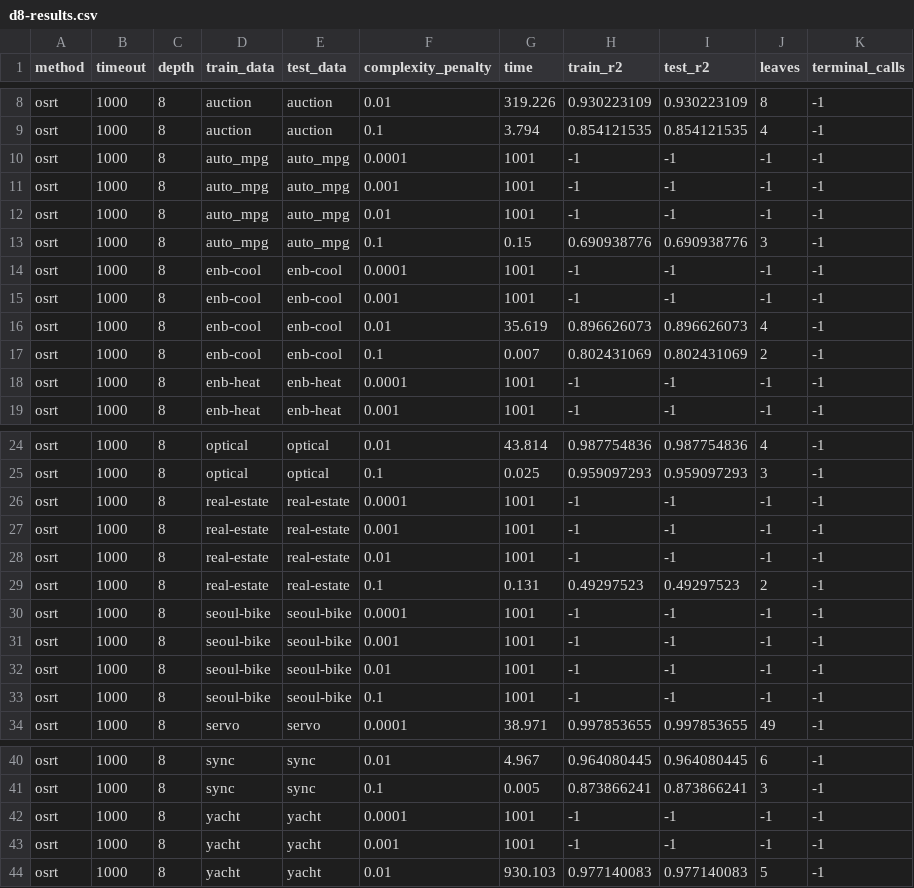
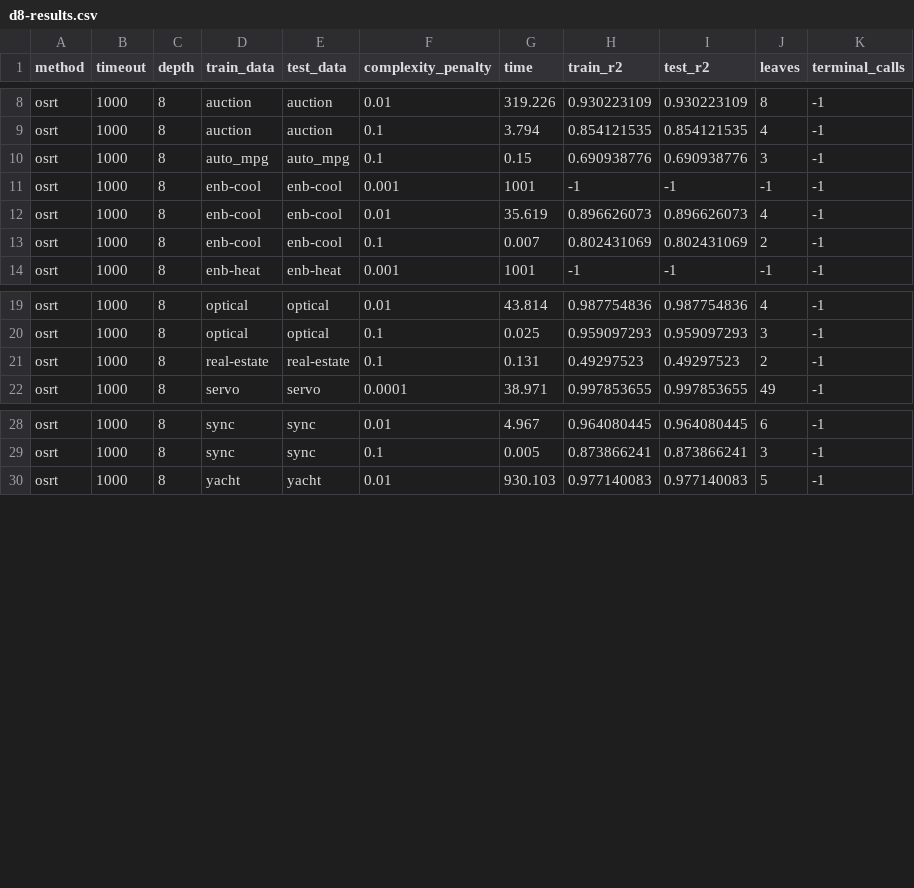
Before and after one commit to mimvdb/regression-murtree, a CSV file: results/scale_results/d8-results.csv, drawn as a sheet; only a part is shown, gaps mark what is left out.

```diff
--- a/results/scale_results/d8-results.csv
+++ b/results/scale_results/d8-results.csv
@@ -9,7 +9,3 @@ osrt,1000,8,auction,auction,0.01,319.226,0.930223109,0.930223109,8,-1
 osrt,1000,8,auction,auction,0.1,3.794,0.854121535,0.854121535,4,-1
-osrt,1000,8,auto_mpg,auto_mpg,0.0001,1001,-1,-1,-1,-1
-osrt,1000,8,auto_mpg,auto_mpg,0.001,1001,-1,-1,-1,-1
-osrt,1000,8,auto_mpg,auto_mpg,0.01,1001,-1,-1,-1,-1
 osrt,1000,8,auto_mpg,auto_mpg,0.1,0.15,0.690938776,0.690938776,3,-1
-osrt,1000,8,enb-cool,enb-cool,0.0001,1001,-1,-1,-1,-1
 osrt,1000,8,enb-cool,enb-cool,0.001,1001,-1,-1,-1,-1
@@ -17,3 +13,2 @@ osrt,1000,8,enb-cool,enb-cool,0.01,35.619,0.896626073,0.896626073,4,-1
 osrt,1000,8,enb-cool,enb-cool,0.1,0.007,0.802431069,0.802431069,2,-1
-osrt,1000,8,enb-heat,enb-heat,0.0001,1001,-1,-1,-1,-1
 osrt,1000,8,enb-heat,enb-heat,0.001,1001,-1,-1,-1,-1
@@ -25,10 +20,3 @@ osrt,1000,8,optical,optical,0.01,43.814,0.987754836,0.987754836,4,-1
 osrt,1000,8,optical,optical,0.1,0.025,0.959097293,0.959097293,3,-1
-osrt,1000,8,real-estate,real-estate,0.0001,1001,-1,-1,-1,-1
-osrt,1000,8,real-estate,real-estate,0.001,1001,-1,-1,-1,-1
-osrt,1000,8,real-estate,real-estate,0.01,1001,-1,-1,-1,-1
 osrt,1000,8,real-estate,real-estate,0.1,0.131,0.49297523,0.49297523,2,-1
-osrt,1000,8,seoul-bike,seoul-bike,0.0001,1001,-1,-1,-1,-1
-osrt,1000,8,seoul-bike,seoul-bike,0.001,1001,-1,-1,-1,-1
-osrt,1000,8,seoul-bike,seoul-bike,0.01,1001,-1,-1,-1,-1
-osrt,1000,8,seoul-bike,seoul-bike,0.1,1001,-1,-1,-1,-1
 osrt,1000,8,servo,servo,0.0001,38.971,0.997853655,0.997853655,49,-1
@@ -41,4 +29,2 @@ osrt,1000,8,sync,sync,0.01,4.967,0.964080445,0.964080445,6,-1
 osrt,1000,8,sync,sync,0.1,0.005,0.873866241,0.873866241,3,-1
-osrt,1000,8,yacht,yacht,0.0001,1001,-1,-1,-1,-1
-osrt,1000,8,yacht,yacht,0.001,1001,-1,-1,-1,-1
 osrt,1000,8,yacht,yacht,0.01,930.103,0.977140083,0.977140083,5,-1
```
Also changed, not shown: results/results-tune.csv, results/scale_results/d4-mip-results.csv, 17 other files.
